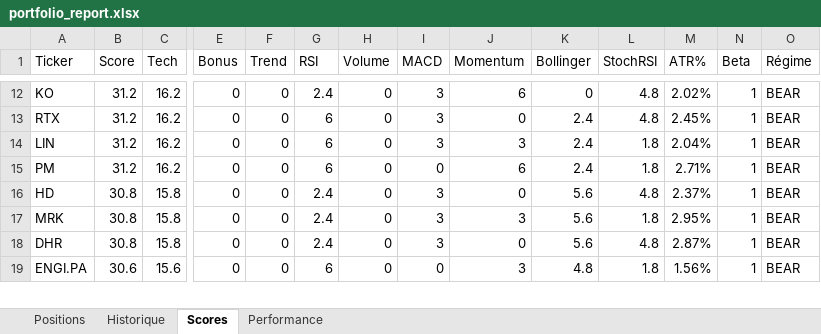
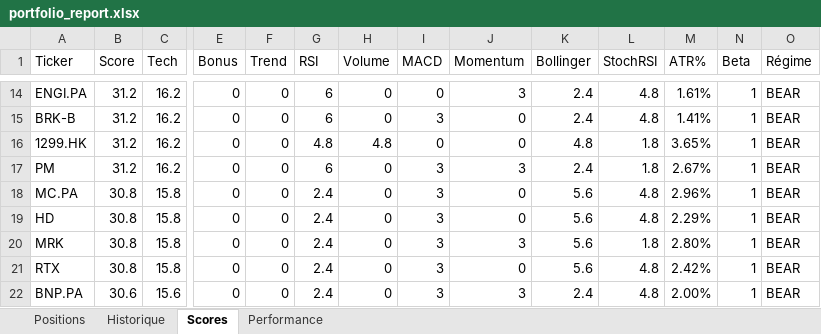
Before and after one commit to johnbrami55/portfolio-manager, an Excel workbook: portfolio_report.xlsx, sheet Scores, drawn as a sheet; only a part is shown, gaps mark what is left out; values as stored, in another font and other column widths than the file's, no cell formats; addresses are those after the commit; rows hold the shown columns only; the diff covers the shown part only; the diff names each change by its address in the sheet, - before the commit and + after, or states it on an @@ line.

```diff
--- a/portfolio_report.xlsx (sheet Scores)
+++ b/portfolio_report.xlsx (sheet Scores)
-A14 (Ticker): KO
+A14 (Ticker): ENGI.PA
-G14 (RSI): 2.4
+G14 (RSI): 6
-I14 (MACD): 3
+I14 (MACD): 0
-J14 (Momentum): 6
+J14 (Momentum): 3
-K14 (Bollinger): 0
+K14 (Bollinger): 2.4
-M14 (ATR%): 2.02%
+M14 (ATR%): 1.61%
-A15 (Ticker): RTX
+A15 (Ticker): BRK-B
-M15 (ATR%): 2.45%
+M15 (ATR%): 1.41%
-A16 (Ticker): LIN
+A16 (Ticker): 1299.HK
-G16 (RSI): 6
+G16 (RSI): 4.8
-H16 (Volume): 0
+H16 (Volume): 4.8
-I16 (MACD): 3
+I16 (MACD): 0
-J16 (Momentum): 3
+J16 (Momentum): 0
-K16 (Bollinger): 2.4
+K16 (Bollinger): 4.8
-M16 (ATR%): 2.04%
+M16 (ATR%): 3.65%
-I17 (MACD): 0
+I17 (MACD): 3
-J17 (Momentum): 6
+J17 (Momentum): 3
-M17 (ATR%): 2.71%
+M17 (ATR%): 2.67%
+row 18: MC.PA | 30.8 | 15.8 | 0 | 0 | 2.4 | 0 | 3 | 0 | 5.6 | 4.8 | 2.96% | 1 | BEAR
-M19 (ATR%): 2.37%
+M19 (ATR%): 2.29%
-M20 (ATR%): 2.95%
+M20 (ATR%): 2.80%
-A21 (Ticker): DHR
+A21 (Ticker): RTX
-M21 (ATR%): 2.87%
+M21 (ATR%): 2.42%
-A22 (Ticker): ENGI.PA
+A22 (Ticker): BNP.PA
-G22 (RSI): 6
+G22 (RSI): 2.4
-I22 (MACD): 0
+I22 (MACD): 3
-K22 (Bollinger): 4.8
+K22 (Bollinger): 2.4
-L22 (StochRSI): 1.8
+L22 (StochRSI): 4.8
-M22 (ATR%): 1.56%
+M22 (ATR%): 2.00%
```
Also changed, not shown: 17 added rows, 18 removed rows and 85 edited cells elsewhere in this sheet, sheet Performance, cell formats, 2 other files.
